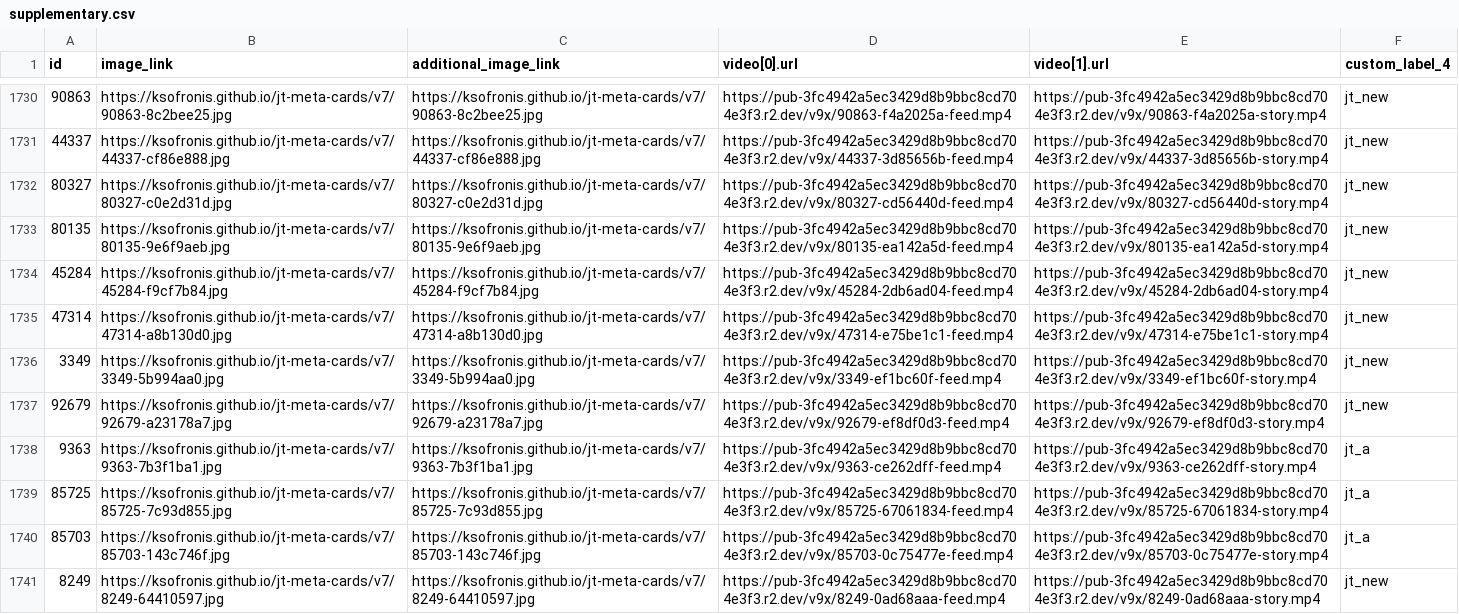
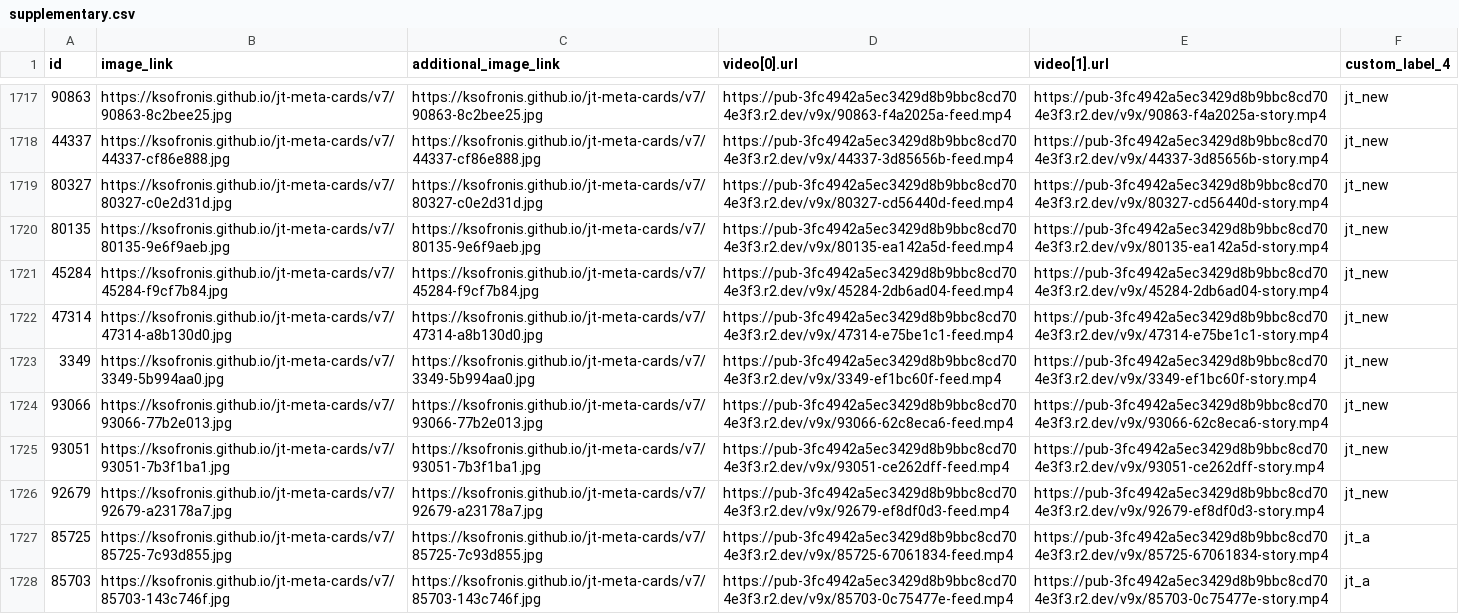
Before and after one commit to ksofronis/jt-meta-cards, a CSV file: feed/supplementary.csv, drawn as a sheet; only a part is shown, gaps mark what is left out; the shorter side is filled out with more unchanged rows; removed rows and columns are numbered as before the commit, all else as after; the diff covers the shown part only; the diff names each change by its address in the sheet, - before the commit and + after, or states it on an @@ line.

Commit message:
feed refresh

```diff
--- a/feed/supplementary.csv
+++ b/feed/supplementary.csv
+row 1724: 93066 | https://ksofronis.github.io/jt-meta-cards/v7/93066-77b2e013.jpg | https://ksofronis.github.io/jt-meta-cards/v7/93066-77b2e013.jpg | https://pub-3fc4942a5ec3429d8b9bbc8cd704e3f3.r2.dev/v9x/93066-62c8eca6-feed.mp4 | https://pub-3fc4942a5ec3429d8b9bbc8cd704e3f3.r2.dev/v9x/93066-62c8eca6-story.mp4 | jt_new
+row 1725: 93051 | https://ksofronis.github.io/jt-meta-cards/v7/93051-7b3f1ba1.jpg | https://ksofronis.github.io/jt-meta-cards/v7/93051-7b3f1ba1.jpg | https://pub-3fc4942a5ec3429d8b9bbc8cd704e3f3.r2.dev/v9x/93051-ce262dff-feed.mp4 | https://pub-3fc4942a5ec3429d8b9bbc8cd704e3f3.r2.dev/v9x/93051-ce262dff-story.mp4 | jt_new
-row 1738: 9363 | https://ksofronis.github.io/jt-meta-cards/v7/9363-7b3f1ba1.jpg | https://ksofronis.github.io/jt-meta-cards/v7/9363-7b3f1ba1.jpg | https://pub-3fc4942a5ec3429d8b9bbc8cd704e3f3.r2.dev/v9x/9363-ce262dff-feed.mp4 | https://pub-3fc4942a5ec3429d8b9bbc8cd704e3f3.r2.dev/v9x/9363-ce262dff-story.mp4 | jt_a
```
Also changed, not shown: 4 added rows, 13 removed rows and 24 edited cells elsewhere in this file, 39 other files.
